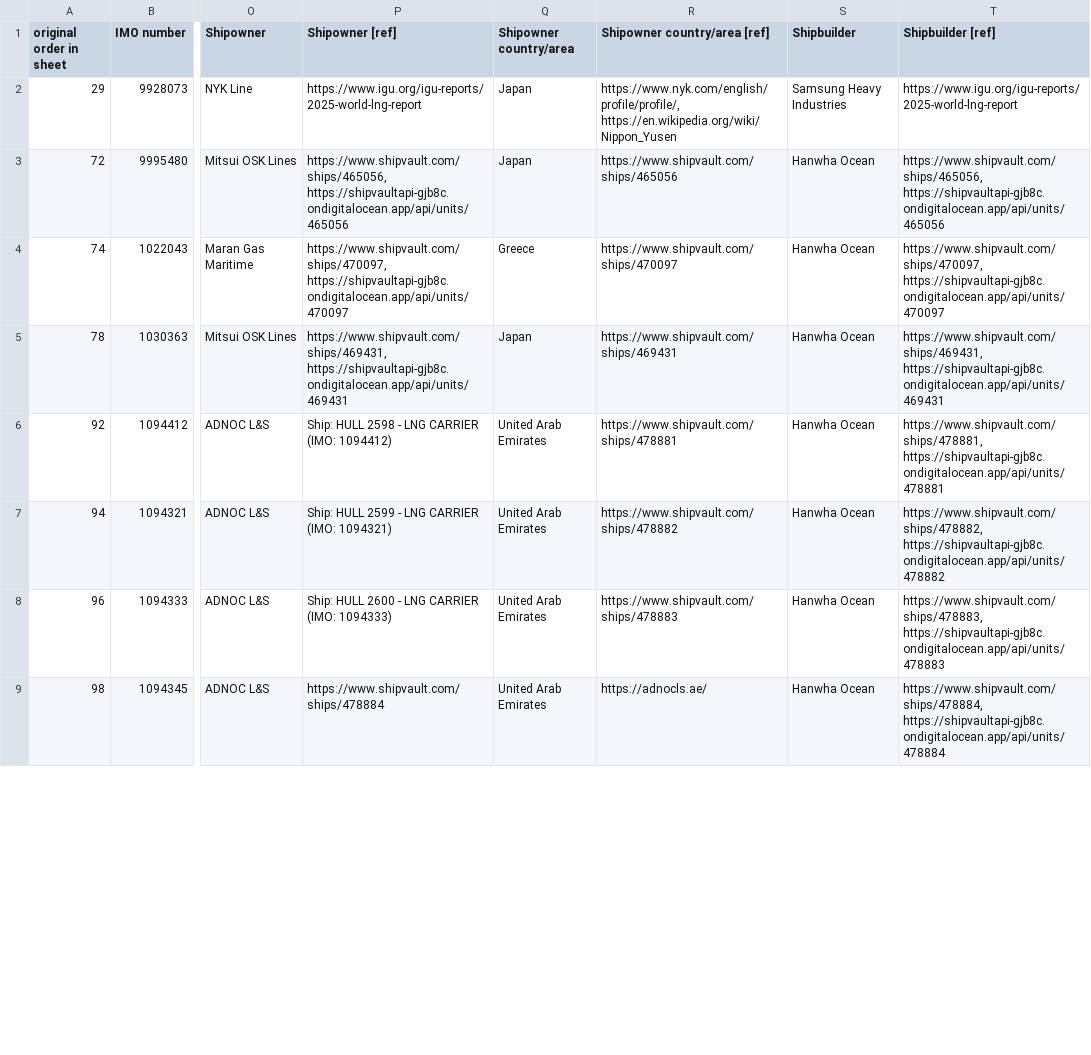
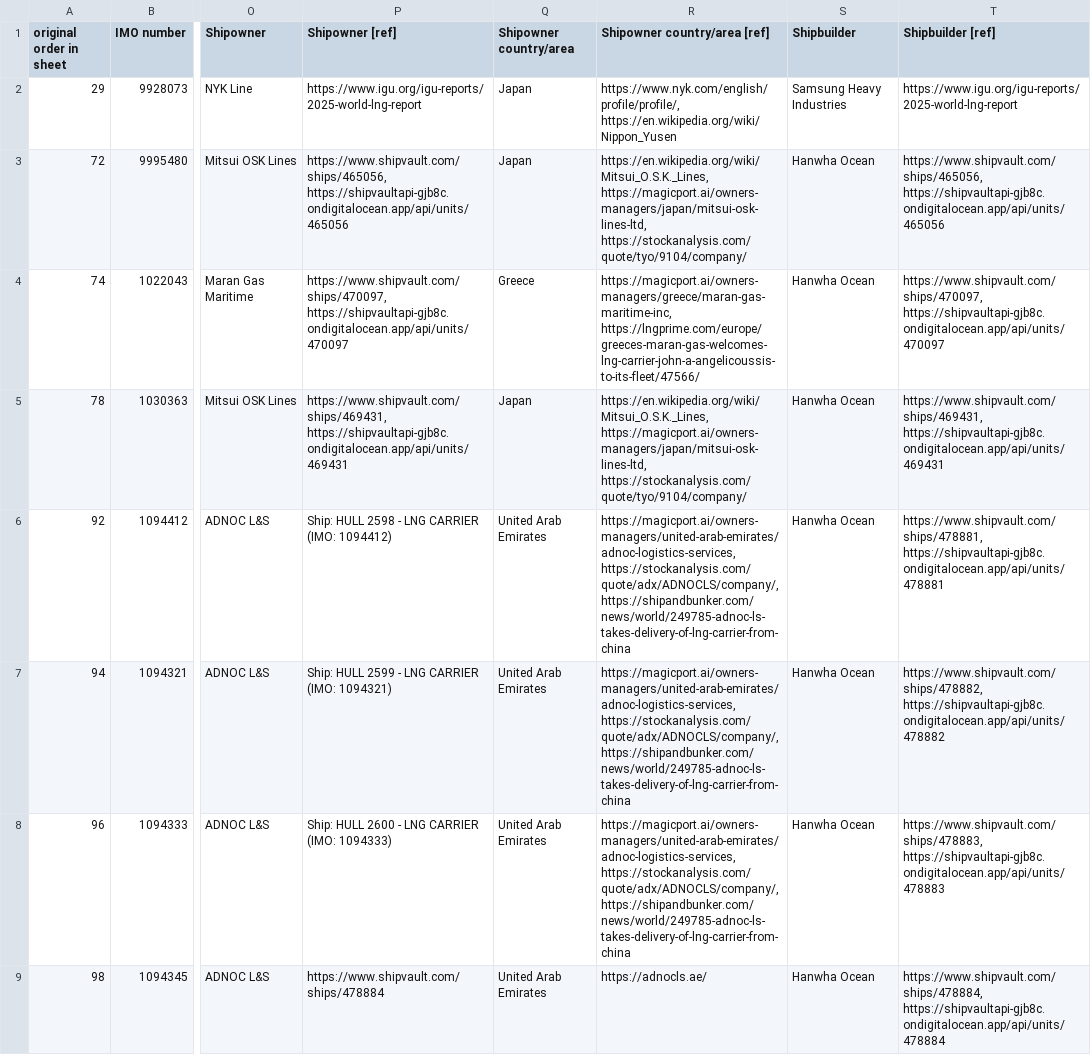
Before and after one commit to bairdlangenbrunner/lng-carriers-researcher, a CSV file: batches/2026-09-17_1114ET_shipvault_companion_refs/apply_rows.csv, drawn as a sheet; only a part is shown, gaps mark what is left out; the diff covers the shown part only; the diff names each change by its address in the sheet, - before the commit and + after, or states it on an @@ line.

```diff
--- a/batches/2026-09-17_1114ET_shipvault_companion_refs/apply_rows.csv
+++ b/batches/2026-09-17_1114ET_shipvault_companion_refs/apply_rows.csv
-R3 (Shipowner country/area [ref]): https://www.shipvault.com/ships/465056
+R3 (Shipowner country/area [ref]): https://en.wikipedia.org/wiki/Mitsui_O.S.K._Lines, https://magicport.ai/owners-managers/japan/mitsui-osk-lines-ltd, https://stockanalysis.com/quote/tyo/9104/company/
-R4 (Shipowner country/area [ref]): https://www.shipvault.com/ships/470097
+R4 (Shipowner country/area [ref]): https://magicport.ai/owners-managers/greece/maran-gas-maritime-inc, https://lngprime.com/europe/greeces-maran-gas-welcomes-lng-carrier-john-a-angelicoussis-to-its-fleet/47566/
-R5 (Shipowner country/area [ref]): https://www.shipvault.com/ships/469431
+R5 (Shipowner country/area [ref]): https://en.wikipedia.org/wiki/Mitsui_O.S.K._Lines, https://magicport.ai/owners-managers/japan/mitsui-osk-lines-ltd, https://stockanalysis.com/quote/tyo/9104/company/
-R6 (Shipowner country/area [ref]): https://www.shipvault.com/ships/478881
+R6 (Shipowner country/area [ref]): https://magicport.ai/owners-managers/united-arab-emirates/adnoc-logistics-services, https://stockanalysis.com/quote/adx/ADNOCLS/company/, https://shipandbunker.com/news/world/249785-adnoc-ls-takes-delivery-of-lng-carrier-from-china
-R7 (Shipowner country/area [ref]): https://www.shipvault.com/ships/478882
+R7 (Shipowner country/area [ref]): https://magicport.ai/owners-managers/united-arab-emirates/adnoc-logistics-services, https://stockanalysis.com/quote/adx/ADNOCLS/company/, https://shipandbunker.com/news/world/249785-adnoc-ls-takes-delivery-of-lng-carrier-from-china
-R8 (Shipowner country/area [ref]): https://www.shipvault.com/ships/478883
+R8 (Shipowner country/area [ref]): https://magicport.ai/owners-managers/united-arab-emirates/adnoc-logistics-services, https://stockanalysis.com/quote/adx/ADNOCLS/company/, https://shipandbunker.com/news/world/249785-adnoc-ls-takes-delivery-of-lng-carrier-from-china
```
Also changed, not shown: 1 removed row and 17 edited cells elsewhere in this file, batches/2026-09-17_0421ET_fix_delivery_rollforward/apply_patch.csv, batches/2026-09-17_0458ET_fix_delivery_confirmed/apply_rows.csv, 48 other files.
